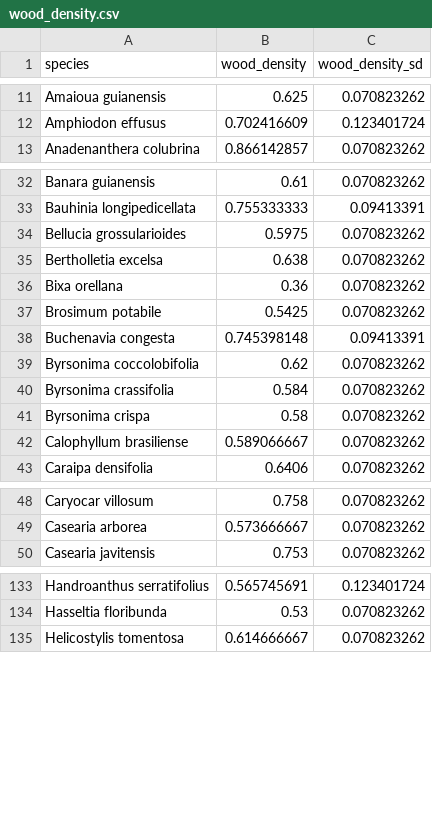
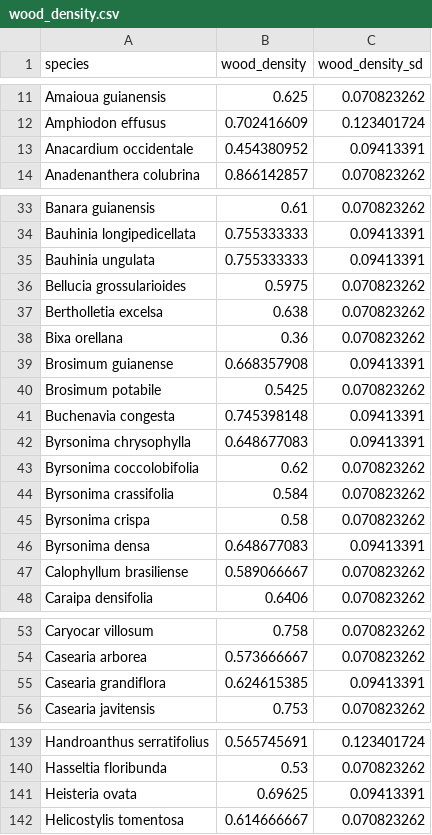
Before and after one commit to isometric/calculation-library, a CSV file: isometric_calculation_library/biosphere/allometric_equations/data/wood_density.csv, drawn as a sheet; only a part is shown, gaps mark what is left out; the diff covers the shown part only.

```diff
--- a/isometric_calculation_library/biosphere/allometric_equations/data/wood_density.csv
+++ b/isometric_calculation_library/biosphere/allometric_equations/data/wood_density.csv
@@ -12,2 +12,3 @@ Amaioua guianensis,0.625,0.070823262
 Amphiodon effusus,0.702416609,0.123401724
+Anacardium occidentale,0.454380952,0.09413391
 Anadenanthera colubrina,0.866142857,0.070823262
@@ -33,2 +34,3 @@ Banara guianensis,0.61,0.070823262
 Bauhinia longipedicellata,0.755333333,0.09413391
+Bauhinia ungulata,0.755333333,0.09413391
 Bellucia grossularioides,0.5975,0.070823262
@@ -36,4 +38,6 @@ Bertholletia excelsa,0.638,0.070823262
 Bixa orellana,0.36,0.070823262
+Brosimum guianense,0.668357908,0.09413391
 Brosimum potabile,0.5425,0.070823262
 Buchenavia congesta,0.745398148,0.09413391
+Byrsonima chrysophylla,0.648677083,0.09413391
 Byrsonima coccolobifolia,0.62,0.070823262
@@ -41,2 +45,3 @@ Byrsonima crassifolia,0.584,0.070823262
 Byrsonima crispa,0.58,0.070823262
+Byrsonima densa,0.648677083,0.09413391
 Calophyllum brasiliense,0.589066667,0.070823262
@@ -49,2 +54,3 @@ Caryocar villosum,0.758,0.070823262
 Casearia arborea,0.573666667,0.070823262
+Casearia grandiflora,0.624615385,0.09413391
 Casearia javitensis,0.753,0.070823262
@@ -134,2 +140,3 @@ Handroanthus serratifolius,0.565745691,0.123401724
 Hasseltia floribunda,0.53,0.070823262
+Heisteria ovata,0.69625,0.09413391
 Helicostylis tomentosa,0.614666667,0.070823262
```
Also changed, not shown: 2 added rows elsewhere in this file, 13 other files.
